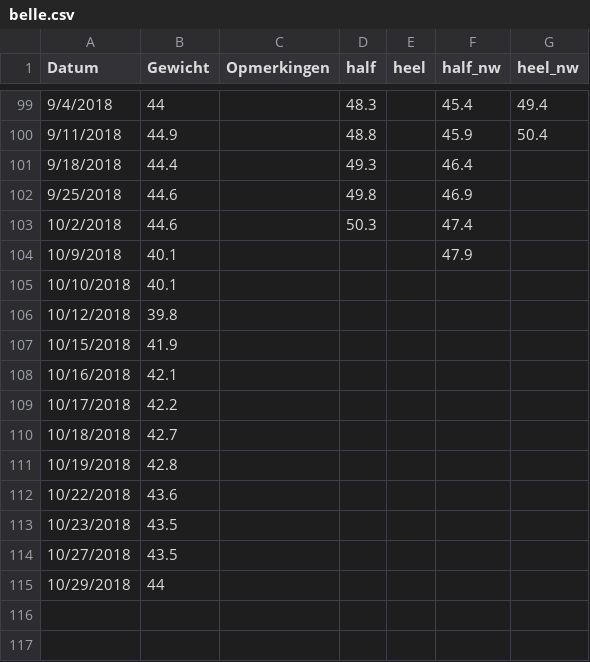
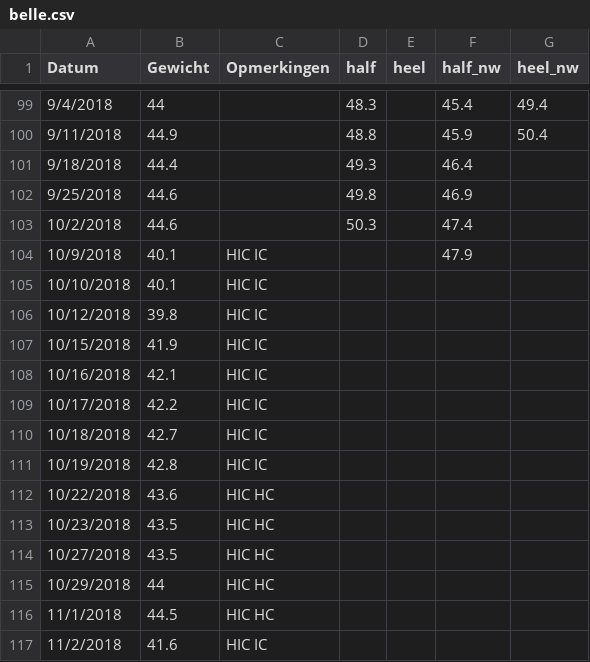
Before and after one commit to BobdeTheije/sample, a CSV file: belle.csv, drawn as a sheet; only a part is shown, gaps mark what is left out.

Commit message:
added values

```diff
--- a/belle.csv
+++ b/belle.csv
@@ -103,13 +103,15 @@ Datum,Gewicht,Opmerkingen,half,heel,half_nw,heel_nw
 10/2/2018,44.6,,50.3,,47.4,
-10/9/2018,40.1,,,,47.9,
-10/10/2018,40.1,,,,,
-10/12/2018,39.8,,,,,
-10/15/2018,41.9,,,,,
-10/16/2018,42.1,,,,,
-10/17/2018,42.2,,,,,
-10/18/2018,42.7,,,,,
-10/19/2018,42.8,,,,,
-10/22/2018,43.6,,,,,
-10/23/2018,43.5,,,,,
-10/27/2018,43.5,,,,,
-10/29/2018,44,,,,,
+10/9/2018,40.1,HIC IC,,,47.9,
+10/10/2018,40.1,HIC IC,,,,
+10/12/2018,39.8,HIC IC,,,,
+10/15/2018,41.9,HIC IC,,,,
+10/16/2018,42.1,HIC IC,,,,
+10/17/2018,42.2,HIC IC,,,,
+10/18/2018,42.7,HIC IC,,,,
+10/19/2018,42.8,HIC IC,,,,
+10/22/2018,43.6,HIC HC,,,,
+10/23/2018,43.5,HIC HC,,,,
+10/27/2018,43.5,HIC HC,,,,
+10/29/2018,44,HIC HC,,,,
+11/1/2018,44.5,HIC HC,,,,
+11/2/2018,41.6,HIC IC,,,,
```
